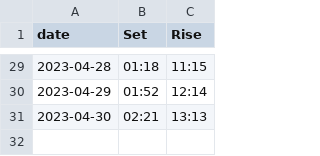
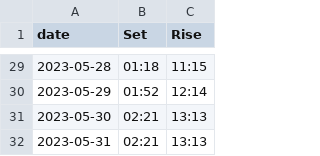
Before and after one commit to ndlopez/weather, a CSV file: static/data/moon_setrise.csv, drawn as a sheet; only a part is shown, gaps mark what is left out; the diff covers the shown part only.

```diff
--- a/static/data/moon_setrise.csv
+++ b/static/data/moon_setrise.csv
@@ -29,3 +29,4 @@ date, Set, Rise
-2023-04-28, 01:18, 11:15
-2023-04-29, 01:52, 12:14
-2023-04-30, 02:21, 13:13
+2023-05-28, 01:18, 11:15
+2023-05-29, 01:52, 12:14
+2023-05-30, 02:21, 13:13
+2023-05-31, 02:21, 13:13
```
Also changed, not shown: 3 added rows, 3 removed rows and 24 edited cells elsewhere in this file, 3 other files.
